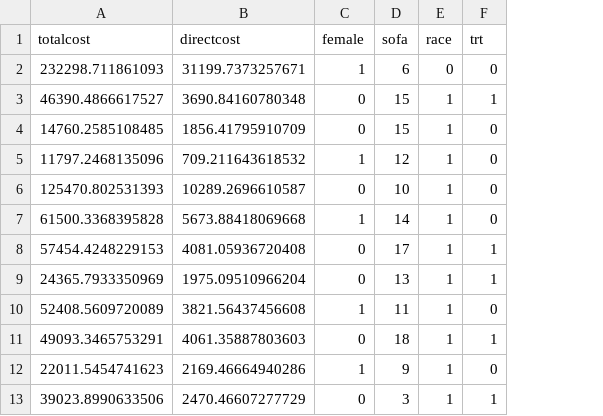
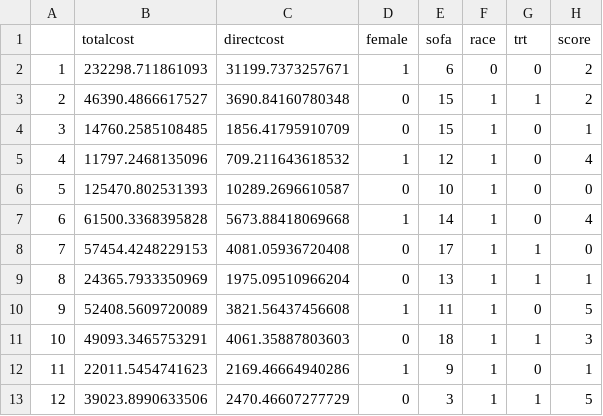
Before and after one commit to benkeser/healthcosts, a CSV file: Mock FCS Analysis/healthdata.csv, drawn as a sheet; only a part is shown; the diff names each change by its address in the sheet, - before the commit and + after, or states it on an @@ line.

Commit message:
changed mock data

```diff
--- a/Mock FCS Analysis/healthdata.csv
+++ b/Mock FCS Analysis/healthdata.csv
+column A, rows 2-13: 1 | 2 | 3 | 4 | 5 | 6 | 7 | 8 | 9 | 10 | 11 | 12
+column H (score), rows 2-13: 2 | 2 | 1 | 4 | 0 | 4 | 0 | 1 | 5 | 3 | 1 | 5
```
